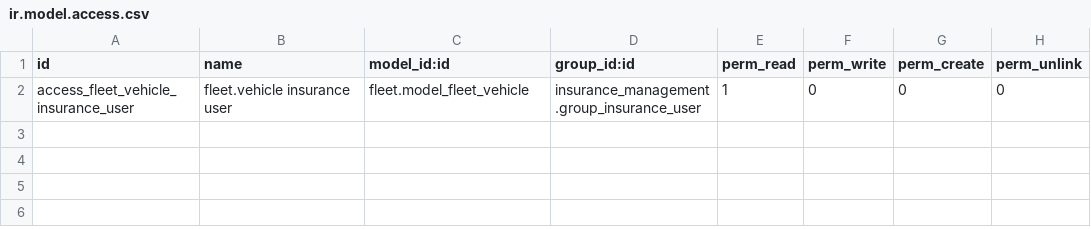
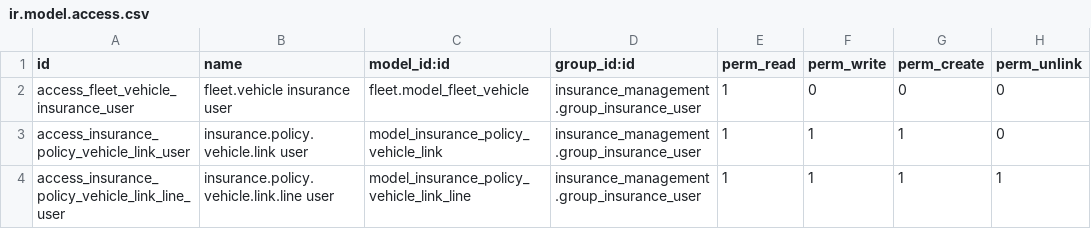
Before and after one commit to devzinapsia/insurance, a CSV file: insurance_management_fleet/security/ir.model.access.csv, drawn as a sheet; the diff names each change by its address in the sheet, - before the commit and + after, or states it on an @@ line.

```diff
--- a/insurance_management_fleet/security/ir.model.access.csv
+++ b/insurance_management_fleet/security/ir.model.access.csv
+row 3: access_insurance_policy_vehicle_link_user | insurance.policy.vehicle.link user | model_insurance_policy_vehicle_link | insurance_management.group_insurance_user | 1 | 1 | 1 | 0
+row 4: access_insurance_policy_vehicle_link_line_user | insurance.policy.vehicle.link.line user | model_insurance_policy_vehicle_link_line | insurance_management.group_insurance_user | 1 | 1 | 1 | 1
```
Also changed, not shown: 13 other files.
